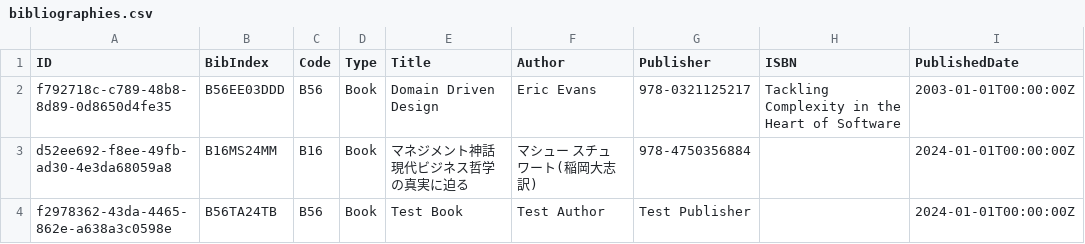
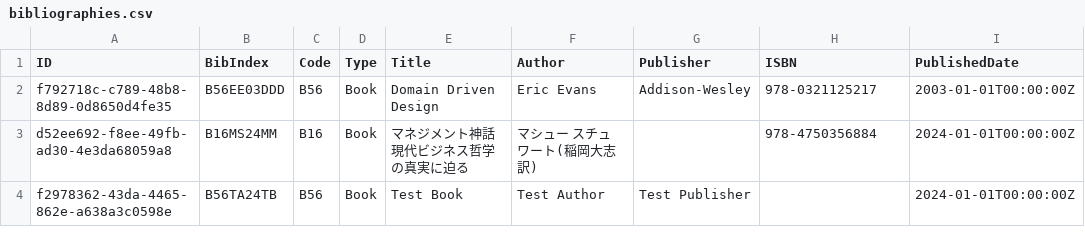
Before and after one commit to 2222-42/bibliography_log, a CSV file: data/bibliographies.csv, drawn as a sheet.

Commit message:
chore: Update bibliography data.

```diff
--- a/data/bibliographies.csv
+++ b/data/bibliographies.csv
@@ -1,4 +1,4 @@
 ID,BibIndex,Code,Type,Title,Author,Publisher,ISBN,PublishedDate
-f792718c-c789-48b8-8d89-0d8650d4fe35,B56EE03DDD,B56,Book,Domain Driven Design,Eric Evans,978-0321125217,Tackling Complexity in the Heart of Software,2003-01-01T00:00:00Z
-d52ee692-f8ee-49fb-ad30-4e3da68059a8,B16MS24MM,B16,Book,マネジメント神話　現代ビジネス哲学の真実に迫る,マシュー スチュワート(稲岡大志訳),978-4750356884,,2024-01-01T00:00:00Z
+f792718c-c789-48b8-8d89-0d8650d4fe35,B56EE03DDD,B56,Book,Domain Driven Design,Eric Evans,Addison-Wesley,978-0321125217,2003-01-01T00:00:00Z
+d52ee692-f8ee-49fb-ad30-4e3da68059a8,B16MS24MM,B16,Book,マネジメント神話　現代ビジネス哲学の真実に迫る,マシュー スチュワート(稲岡大志訳),,978-4750356884,2024-01-01T00:00:00Z
 f2978362-43da-4465-862e-a638a3c0598e,B56TA24TB,B56,Book,Test Book,Test Author,Test Publisher,,2024-01-01T00:00:00Z
```
